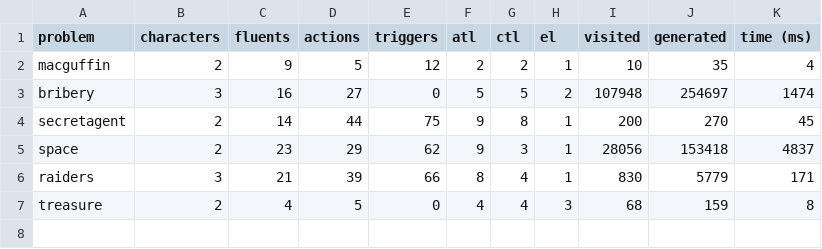
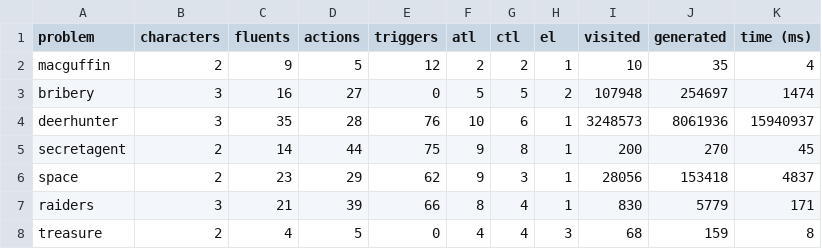
Before and after one commit to sgware/sabre-heuristic-data-generator, a CSV file: output/meta.csv, drawn as a sheet.

Commit message:
Adding Results for Deer Hunter
Added results for 'deerhunter.'

```diff
--- a/output/meta.csv
+++ b/output/meta.csv
@@ -3,2 +3,3 @@
 "bribery",3,16,27,0,5,5,2,107948,254697,1474
+"deerhunter",3,35,28,76,10,6,1,3248573,8061936,15940937
 "secretagent",2,14,44,75,9,8,1,200,270,45
```
Also changed, not shown: 2 other files.
